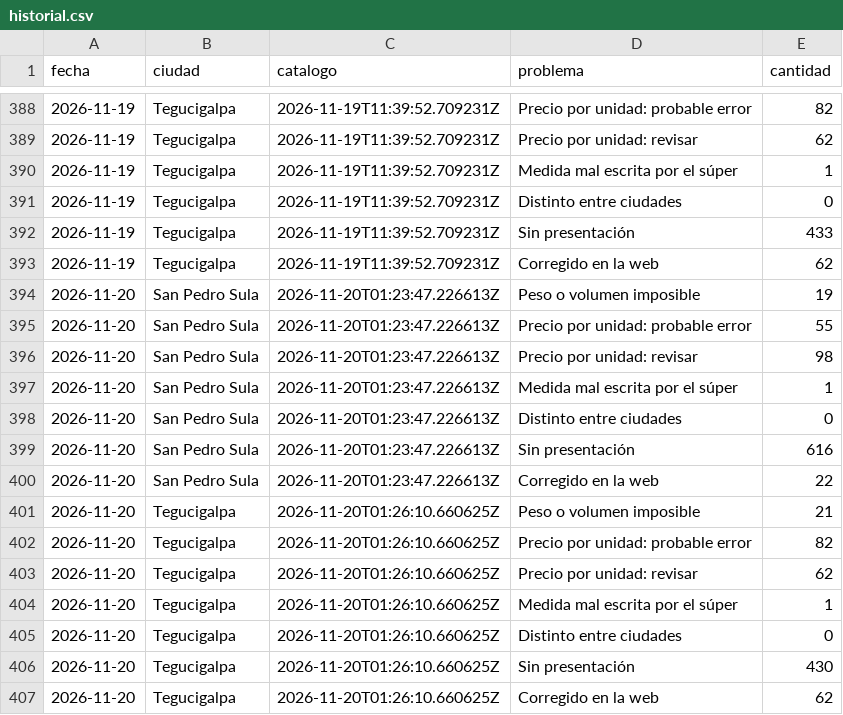
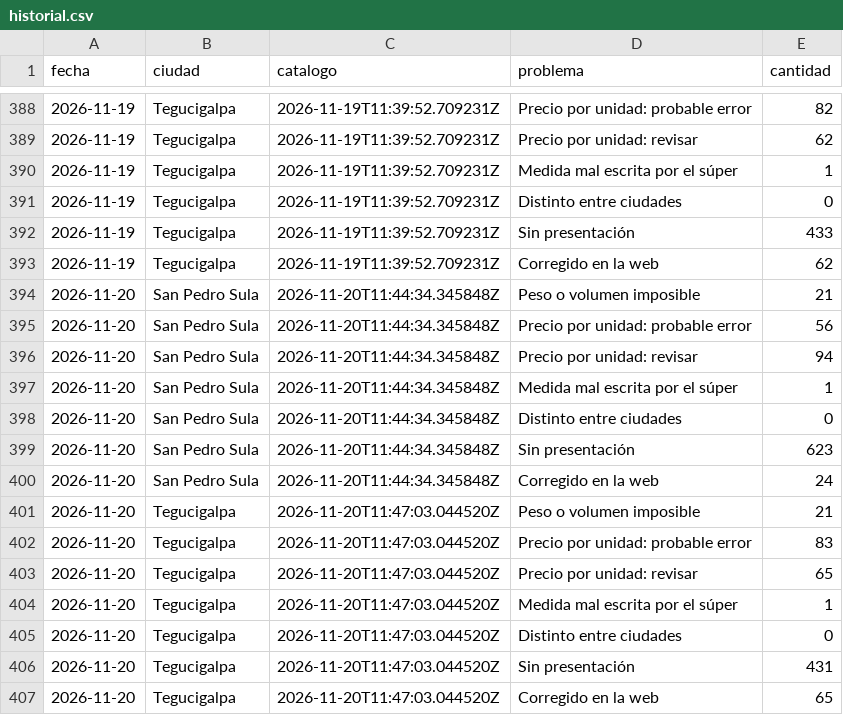
Before and after one commit to jchernandez-portfolio/precios-supermercados-sps, a CSV file: historial.csv, drawn as a sheet; only a part is shown, gaps mark what is left out.

```diff
--- a/historial.csv
+++ b/historial.csv
@@ -393,15 +393,15 @@ fecha,ciudad,catalogo,problema,cantidad
 2026-11-19,Tegucigalpa,2026-11-19T11:39:52.709231Z,Corregido en la web,62
-2026-11-20,San Pedro Sula,2026-11-20T01:23:47.226613Z,Peso o volumen imposible,19
-2026-11-20,San Pedro Sula,2026-11-20T01:23:47.226613Z,Precio por unidad: probable error,55
-2026-11-20,San Pedro Sula,2026-11-20T01:23:47.226613Z,Precio por unidad: revisar,98
-2026-11-20,San Pedro Sula,2026-11-20T01:23:47.226613Z,Medida mal escrita por el súper,1
-2026-11-20,San Pedro Sula,2026-11-20T01:23:47.226613Z,Distinto entre ciudades,0
-2026-11-20,San Pedro Sula,2026-11-20T01:23:47.226613Z,Sin presentación,616
-2026-11-20,San Pedro Sula,2026-11-20T01:23:47.226613Z,Corregido en la web,22
-2026-11-20,Tegucigalpa,2026-11-20T01:26:10.660625Z,Peso o volumen imposible,21
-2026-11-20,Tegucigalpa,2026-11-20T01:26:10.660625Z,Precio por unidad: probable error,82
-2026-11-20,Tegucigalpa,2026-11-20T01:26:10.660625Z,Precio por unidad: revisar,62
-2026-11-20,Tegucigalpa,2026-11-20T01:26:10.660625Z,Medida mal escrita por el súper,1
-2026-11-20,Tegucigalpa,2026-11-20T01:26:10.660625Z,Distinto entre ciudades,0
-2026-11-20,Tegucigalpa,2026-11-20T01:26:10.660625Z,Sin presentación,430
-2026-11-20,Tegucigalpa,2026-11-20T01:26:10.660625Z,Corregido en la web,62
+2026-11-20,San Pedro Sula,2026-11-20T11:44:34.345848Z,Peso o volumen imposible,21
+2026-11-20,San Pedro Sula,2026-11-20T11:44:34.345848Z,Precio por unidad: probable error,56
+2026-11-20,San Pedro Sula,2026-11-20T11:44:34.345848Z,Precio por unidad: revisar,94
+2026-11-20,San Pedro Sula,2026-11-20T11:44:34.345848Z,Medida mal escrita por el súper,1
+2026-11-20,San Pedro Sula,2026-11-20T11:44:34.345848Z,Distinto entre ciudades,0
+2026-11-20,San Pedro Sula,2026-11-20T11:44:34.345848Z,Sin presentación,623
+2026-11-20,San Pedro Sula,2026-11-20T11:44:34.345848Z,Corregido en la web,24
+2026-11-20,Tegucigalpa,2026-11-20T11:47:03.044520Z,Peso o volumen imposible,21
+2026-11-20,Tegucigalpa,2026-11-20T11:47:03.044520Z,Precio por unidad: probable error,83
+2026-11-20,Tegucigalpa,2026-11-20T11:47:03.044520Z,Precio por unidad: revisar,65
+2026-11-20,Tegucigalpa,2026-11-20T11:47:03.044520Z,Medida mal escrita por el súper,1
+2026-11-20,Tegucigalpa,2026-11-20T11:47:03.044520Z,Distinto entre ciudades,0
+2026-11-20,Tegucigalpa,2026-11-20T11:47:03.044520Z,Sin presentación,431
+2026-11-20,Tegucigalpa,2026-11-20T11:47:03.044520Z,Corregido en la web,65
```
Also changed, not shown: fotos.csv, frescura.csv, 2 other files.
